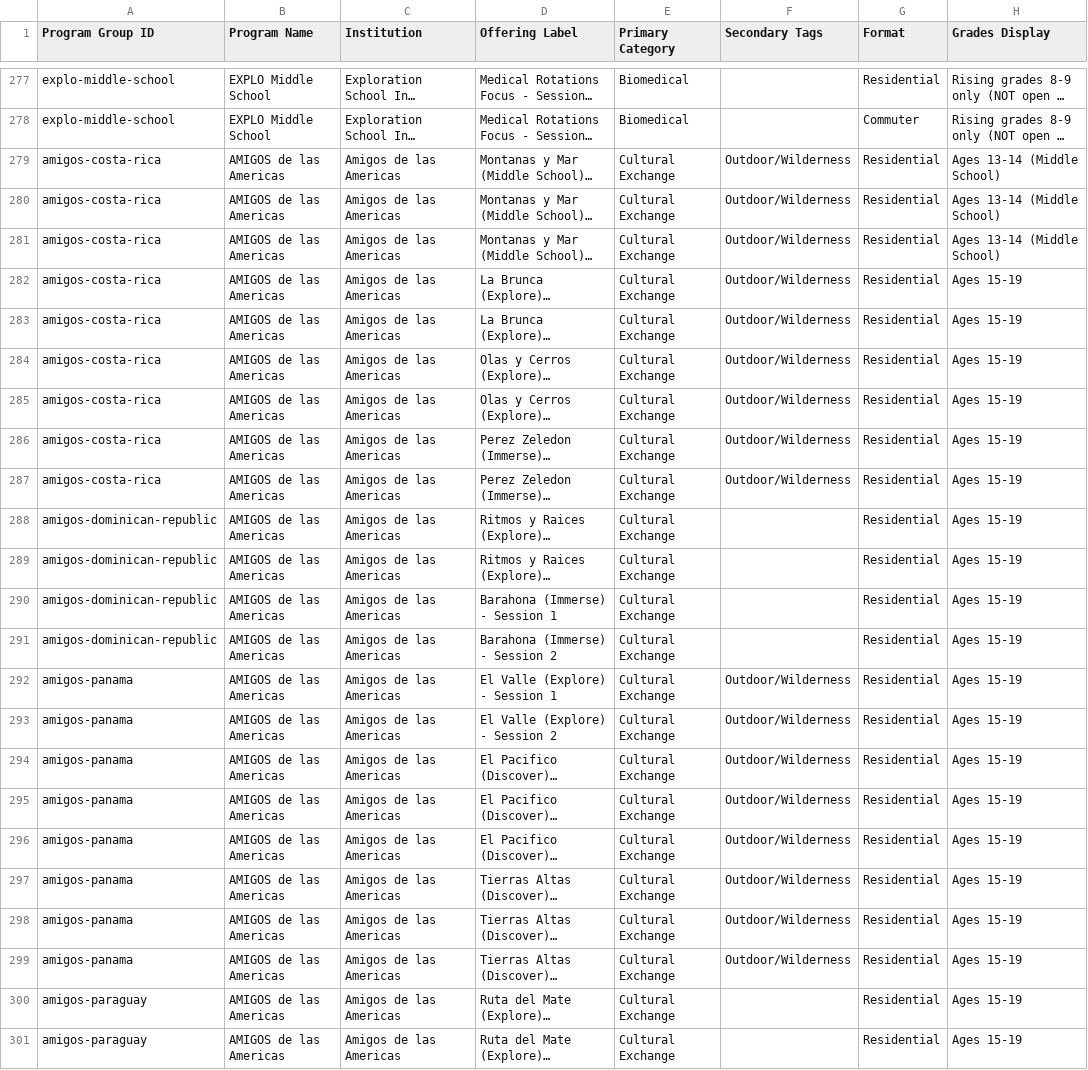
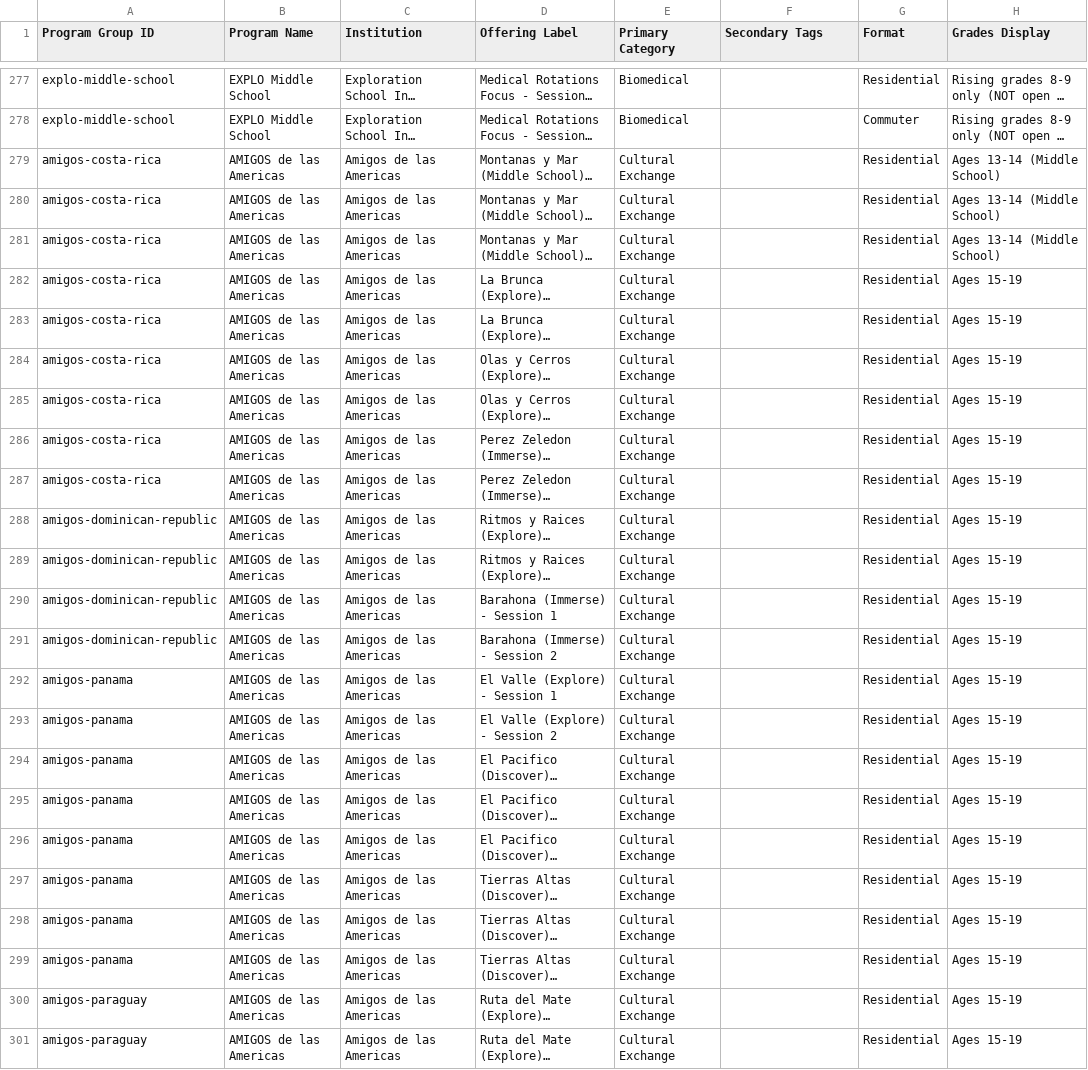
Before and after one commit to isteinerCA/groundwork, a CSV file: data/source/summer-programs-2027.csv, drawn as a sheet; only a part is shown, gaps mark what is left out; long unchanged cells end in …; the diff names each change by its address in the sheet, - before the commit and + after, or states it on an @@ line.

```diff
--- a/data/source/summer-programs-2027.csv
+++ b/data/source/summer-programs-2027.csv
-F279:F287 (Secondary Tags): Outdoor/Wilderness
+F279:F287 (Secondary Tags): (empty)
-F292:F299 (Secondary Tags): Outdoor/Wilderness
+F292:F299 (Secondary Tags): (empty)
```
Also changed, not shown: 2 other files.
